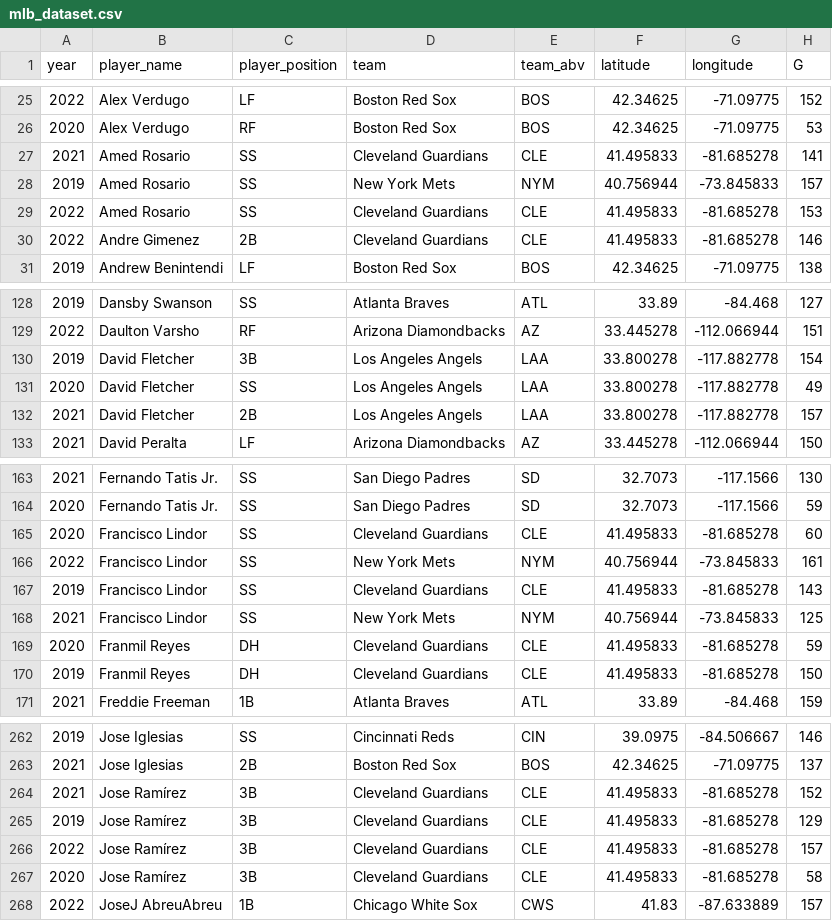
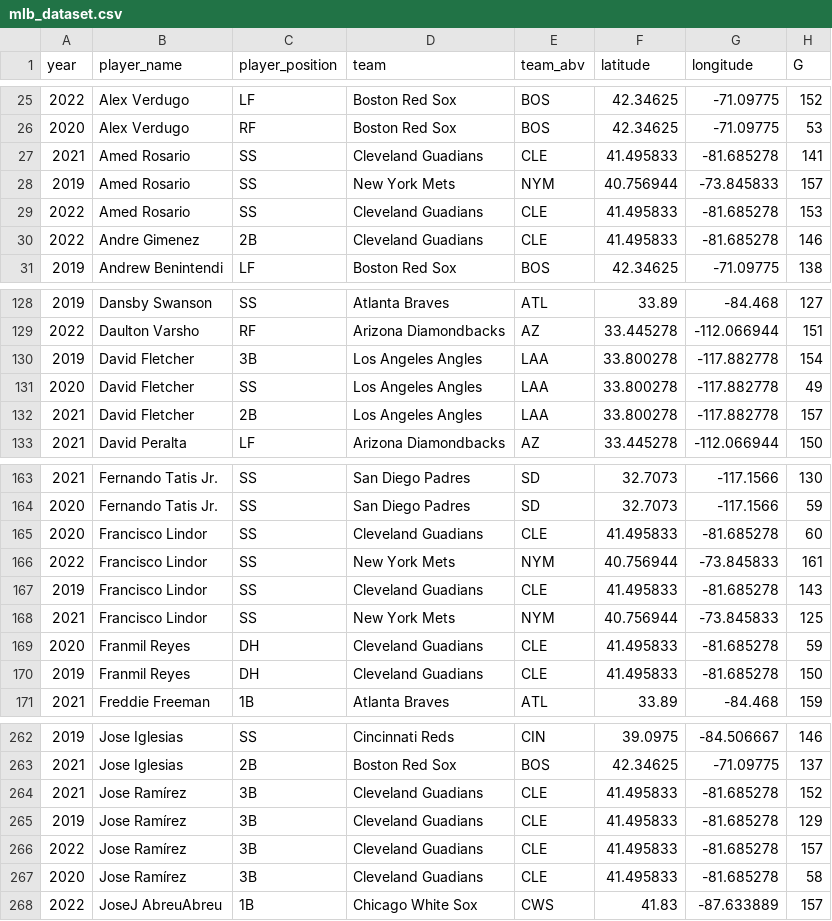
Before and after one commit to mmitry/project-3-group-06, a CSV file: database/Resources/mlb_dataset.csv, drawn as a sheet; only a part is shown, gaps mark what is left out; the diff covers the shown part only; the diff names each change by its address in the sheet, - before the commit and + after, or states it on an @@ line.

```diff
--- a/database/Resources/mlb_dataset.csv
+++ b/database/Resources/mlb_dataset.csv
-D27 (team): Cleveland Guardians
+D27 (team): Cleveland Guadians
-D29:D30 (team): Cleveland Guardians
+D29:D30 (team): Cleveland Guadians
-D130:D132 (team): Los Angeles Angels
+D130:D132 (team): Los Angeles Angles
-D165 (team): Cleveland Guardians
+D165 (team): Cleveland Guadians
-D167 (team): Cleveland Guardians
+D167 (team): Cleveland Guadians
-D169:D170 (team): Cleveland Guardians
+D169:D170 (team): Cleveland Guadians
-D264:D267 (team): Cleveland Guardians
+D264:D267 (team): Cleveland Guadians
```
Also changed, not shown: 18 edited cells elsewhere in this file, database/Resources/stadiums.csv, database/Resources/stadiums_mlb.csv, 15 other files.
